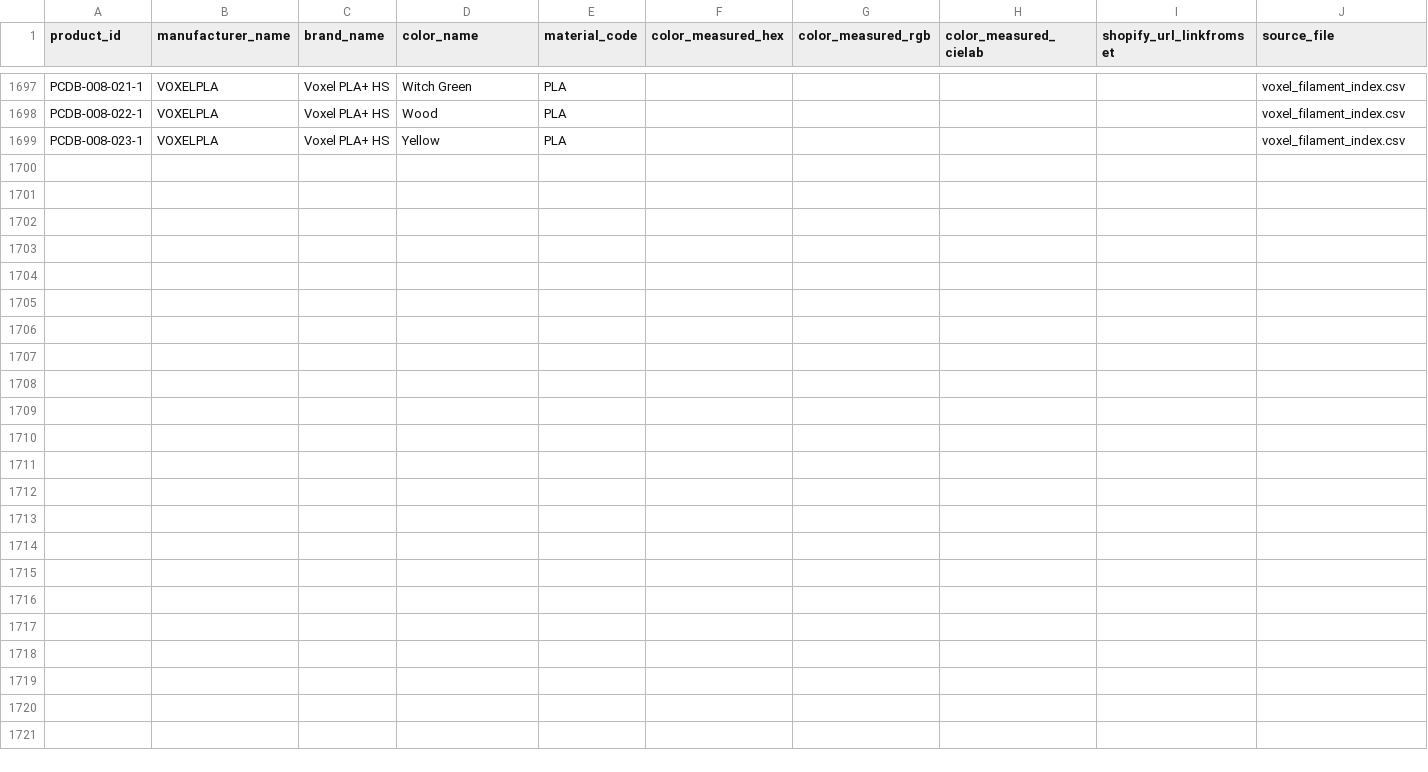
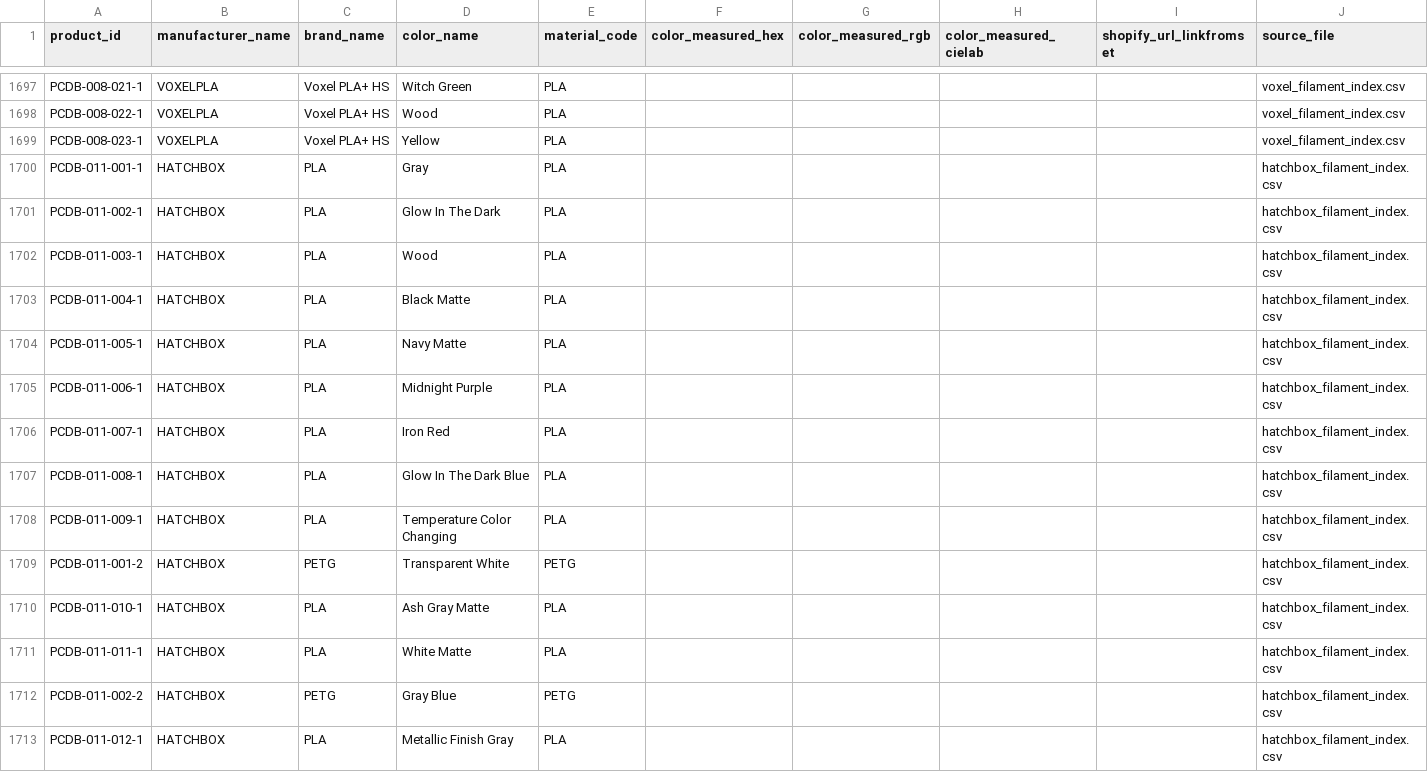
Before and after one commit to TechnicaVivunt/PCBD-ThePrintChipCodexDatabase, a CSV file: PCDB-Database.csv, drawn as a sheet; only a part is shown, gaps mark what is left out; the diff names each change by its address in the sheet, - before the commit and + after, or states it on an @@ line.

Commit message:
Update master CSV from PR #

```diff
--- a/PCDB-Database.csv
+++ b/PCDB-Database.csv
+row 1700: PCDB-011-001-1 | HATCHBOX | PLA | Gray | PLA |  |  |  |  | hatchbox_filament_index.csv
+row 1701: PCDB-011-002-1 | HATCHBOX | PLA | Glow In The Dark | PLA |  |  |  |  | hatchbox_filament_index.csv
+row 1702: PCDB-011-003-1 | HATCHBOX | PLA | Wood | PLA |  |  |  |  | hatchbox_filament_index.csv
+row 1703: PCDB-011-004-1 | HATCHBOX | PLA | Black Matte | PLA |  |  |  |  | hatchbox_filament_index.csv
+row 1704: PCDB-011-005-1 | HATCHBOX | PLA | Navy Matte | PLA |  |  |  |  | hatchbox_filament_index.csv
+row 1705: PCDB-011-006-1 | HATCHBOX | PLA | Midnight Purple | PLA |  |  |  |  | hatchbox_filament_index.csv
+row 1706: PCDB-011-007-1 | HATCHBOX | PLA | Iron Red | PLA |  |  |  |  | hatchbox_filament_index.csv
+row 1707: PCDB-011-008-1 | HATCHBOX | PLA | Glow In The Dark Blue | PLA |  |  |  |  | hatchbox_filament_index.csv
+row 1708: PCDB-011-009-1 | HATCHBOX | PLA | Temperature Color Changing | PLA |  |  |  |  | hatchbox_filament_index.csv
+row 1709: PCDB-011-001-2 | HATCHBOX | PETG | Transparent White | PETG |  |  |  |  | hatchbox_filament_index.csv
+row 1710: PCDB-011-010-1 | HATCHBOX | PLA | Ash Gray Matte | PLA |  |  |  |  | hatchbox_filament_index.csv
+row 1711: PCDB-011-011-1 | HATCHBOX | PLA | White Matte | PLA |  |  |  |  | hatchbox_filament_index.csv
+row 1712: PCDB-011-002-2 | HATCHBOX | PETG | Gray Blue | PETG |  |  |  |  | hatchbox_filament_index.csv
+row 1713: PCDB-011-012-1 | HATCHBOX | PLA | Metallic Finish Gray | PLA |  |  |  |  | hatchbox_filament_index.csv
```
